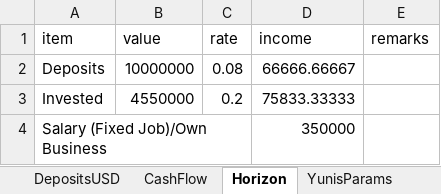
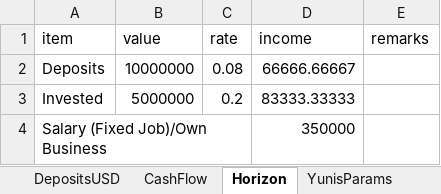
Before and after one commit to ahmedm838/personal-finance, an Excel workbook: docs/finance.xlsx, sheet Horizon, drawn as a sheet; values as stored, in another font and other column widths than the file's, no borders; the diff names each change by its address in the sheet, - before the commit and + after, or states it on an @@ line.

```diff
--- a/docs/finance.xlsx (sheet Horizon)
+++ b/docs/finance.xlsx (sheet Horizon)
-B3 (value): 4550000
+B3 (value): 5000000
-D3 (income): 75833.33333
+D3 (income): 83333.33333
```
Also changed, not shown: sheet CashFlow.
